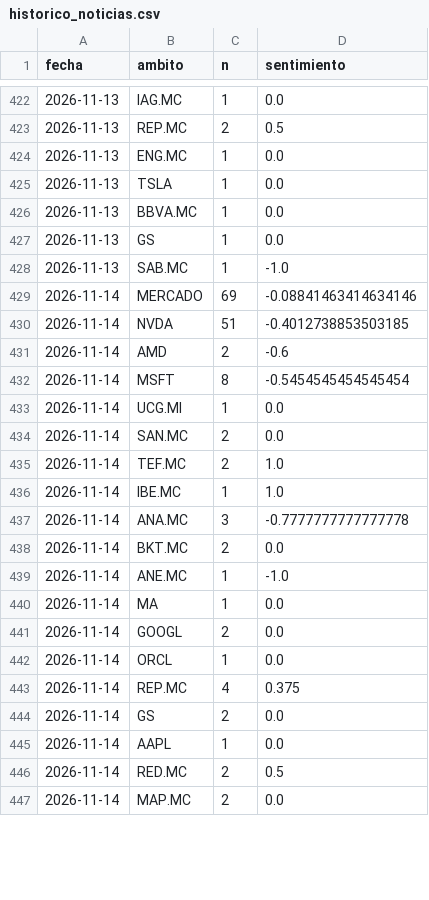
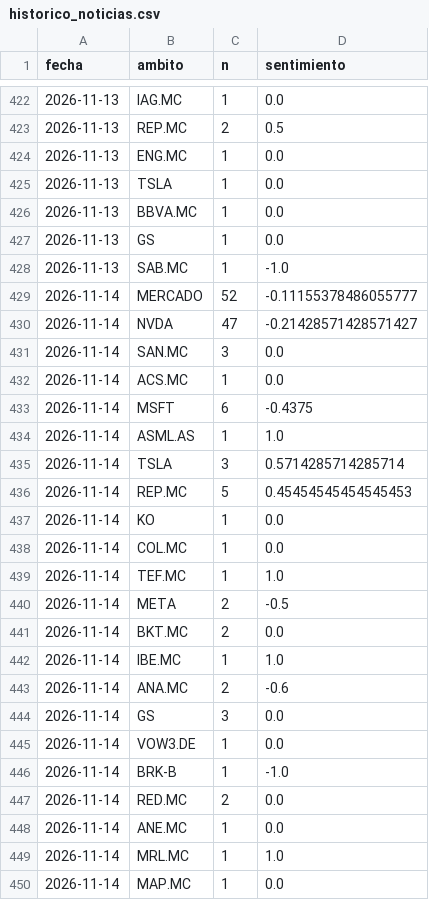
Before and after one commit to agomes03/Bolsa_Alex, a CSV file: informe/historico_noticias.csv, drawn as a sheet; only a part is shown, gaps mark what is left out; the diff covers the shown part only.

```diff
--- a/informe/historico_noticias.csv
+++ b/informe/historico_noticias.csv
@@ -428,20 +428,23 @@ fecha,ambito,n,sentimiento
 2026-11-13,SAB.MC,1,-1.0
-2026-11-14,MERCADO,69,-0.08841463414634146
-2026-11-14,NVDA,51,-0.4012738853503185
-2026-11-14,AMD,2,-0.6
-2026-11-14,MSFT,8,-0.5454545454545454
-2026-11-14,UCG.MI,1,0.0
-2026-11-14,SAN.MC,2,0.0
-2026-11-14,TEF.MC,2,1.0
+2026-11-14,MERCADO,52,-0.11155378486055777
+2026-11-14,NVDA,47,-0.21428571428571427
+2026-11-14,SAN.MC,3,0.0
+2026-11-14,ACS.MC,1,0.0
+2026-11-14,MSFT,6,-0.4375
+2026-11-14,ASML.AS,1,1.0
+2026-11-14,TSLA,3,0.5714285714285714
+2026-11-14,REP.MC,5,0.45454545454545453
+2026-11-14,KO,1,0.0
+2026-11-14,COL.MC,1,0.0
+2026-11-14,TEF.MC,1,1.0
+2026-11-14,META,2,-0.5
+2026-11-14,BKT.MC,2,0.0
 2026-11-14,IBE.MC,1,1.0
-2026-11-14,ANA.MC,3,-0.7777777777777778
-2026-11-14,BKT.MC,2,0.0
-2026-11-14,ANE.MC,1,-1.0
-2026-11-14,MA,1,0.0
-2026-11-14,GOOGL,2,0.0
-2026-11-14,ORCL,1,0.0
-2026-11-14,REP.MC,4,0.375
-2026-11-14,GS,2,0.0
-2026-11-14,AAPL,1,0.0
-2026-11-14,RED.MC,2,0.5
-2026-11-14,MAP.MC,2,0.0
+2026-11-14,ANA.MC,2,-0.6
+2026-11-14,GS,3,0.0
+2026-11-14,VOW3.DE,1,0.0
+2026-11-14,BRK-B,1,-1.0
+2026-11-14,RED.MC,2,0.0
+2026-11-14,ANE.MC,1,0.0
+2026-11-14,MRL.MC,1,1.0
+2026-11-14,MAP.MC,1,0.0
```
Also changed, not shown: 3 removed rows elsewhere in this file, informe/historico_ideas.csv, informe/historico_veredictos.csv, 2 other files.
